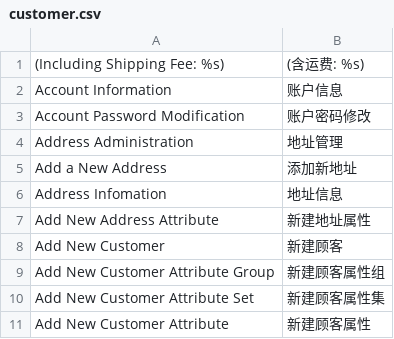
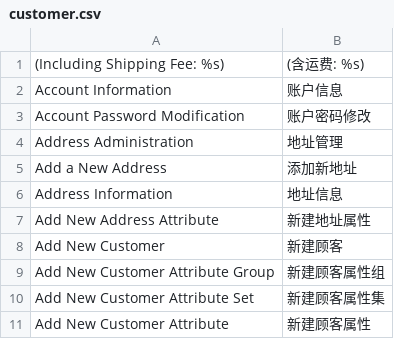
Before and after one commit to peachyang/py_website, a CSV file: app/i18n/zh-CN/customer.csv, drawn as a sheet; only a part is shown.

```diff
--- a/app/i18n/zh-CN/customer.csv
+++ b/app/i18n/zh-CN/customer.csv
@@ -5,3 +5,3 @@
 "Add a New Address","添加新地址"
-"Address Infomation","地址信息"
+"Address Information","地址信息"
 "Add New Address Attribute","新建地址属性"
```
Also changed, not shown: app/i18n/zh-CN/catalog.csv, app/i18n/zh-CN/dataflow.csv, 11 other files.
